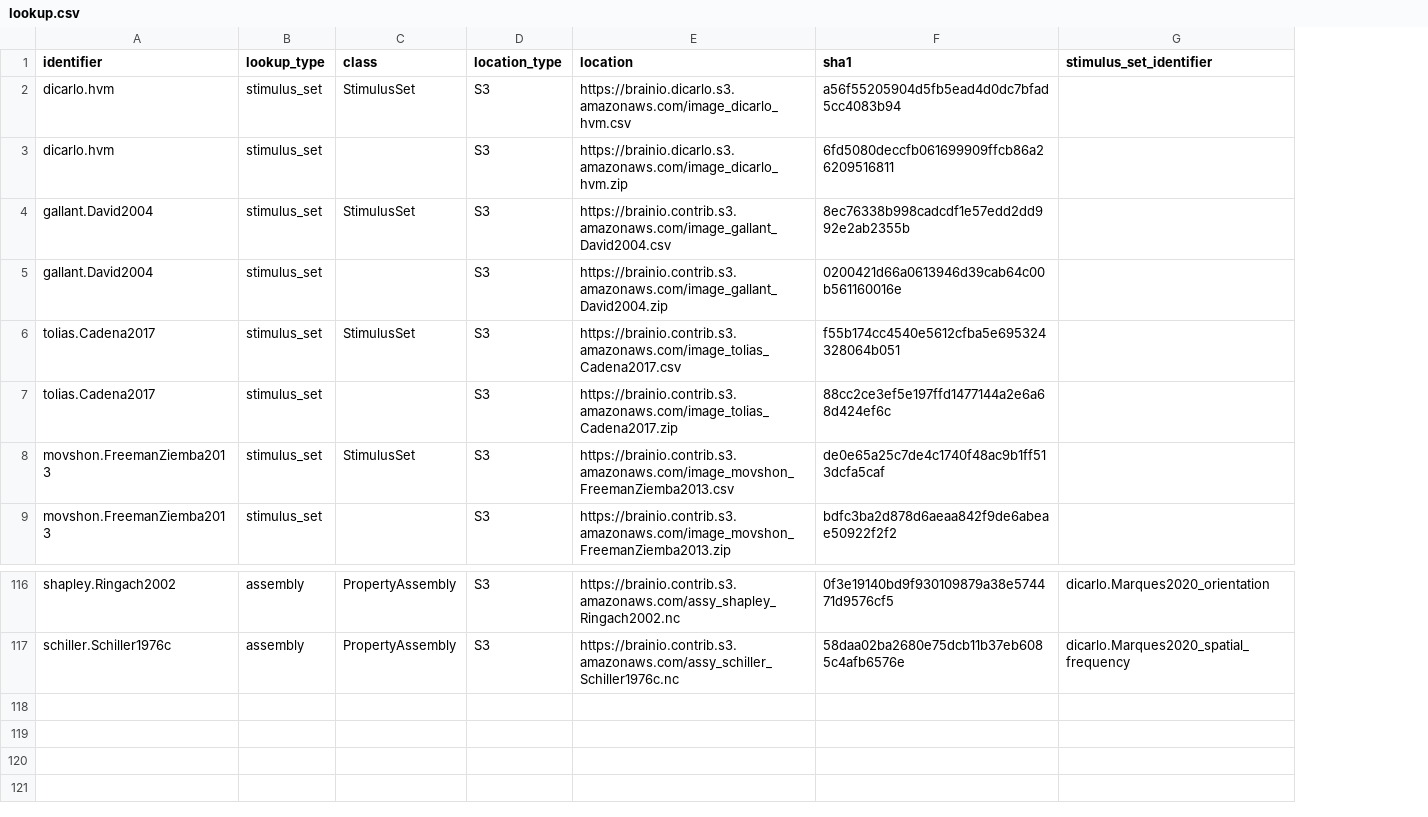
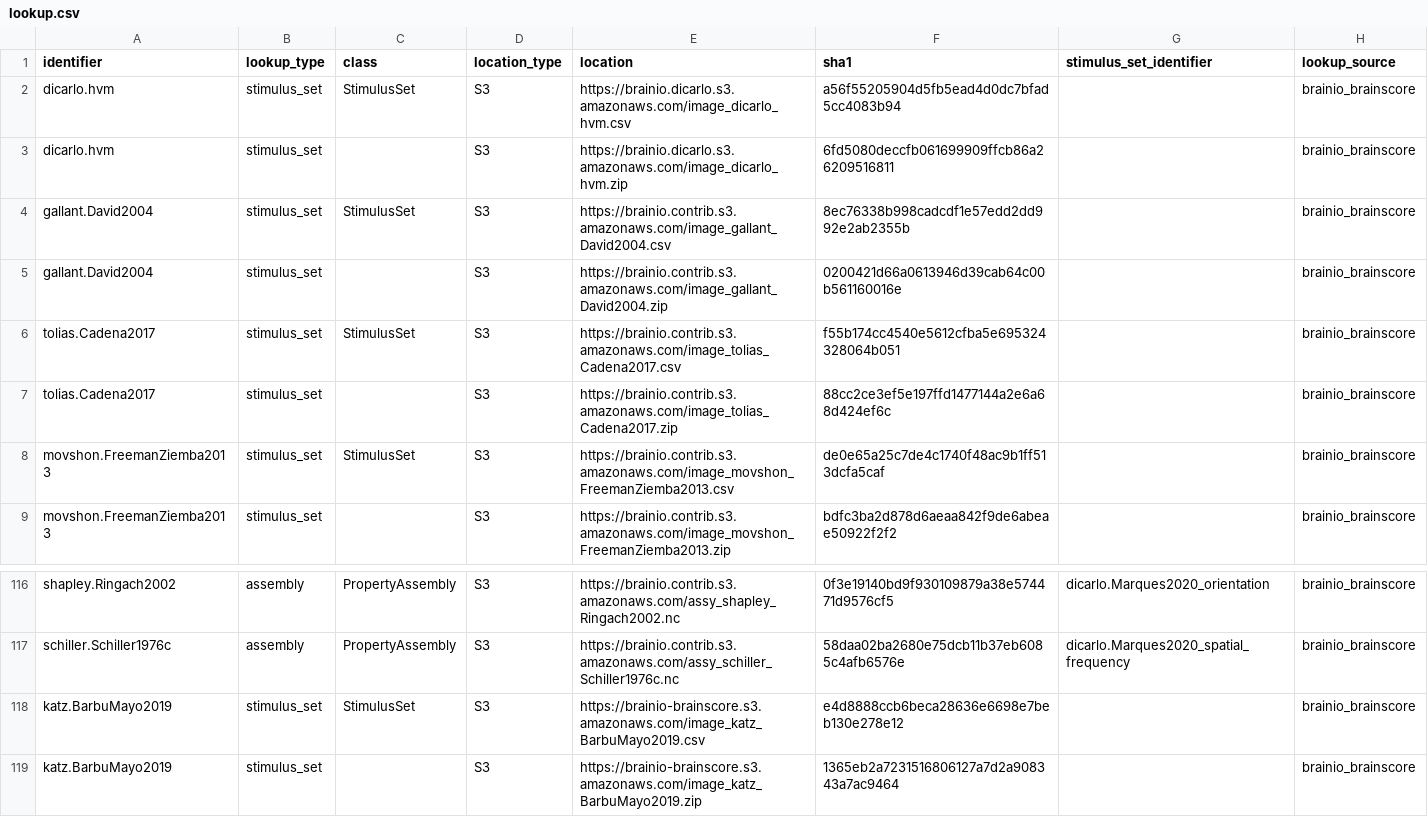
Before and after one commit to Nishant-codex/vision, a CSV file: brainscore/lookup.csv, drawn as a sheet; only a part is shown, gaps mark what is left out; the diff names each change by its address in the sheet, - before the commit and + after, or states it on an @@ line.

```diff
--- a/brainscore/lookup.csv
+++ b/brainscore/lookup.csv
+column H (lookup_source), rows 2-9: all brainio_brainscore; rows 116-117: brainio_brainscore | brainio_brainscore
+row 118: katz.BarbuMayo2019 | stimulus_set | StimulusSet | S3 | https://brainio-brainscore.s3.amazonaws.com/image_katz_BarbuMayo2019.csv | e4d8888ccb6beca28636e6698e7beb130e278e12 |  | brainio_brainscore
+row 119: katz.BarbuMayo2019 | stimulus_set |  | S3 | https://brainio-brainscore.s3.amazonaws.com/image_katz_BarbuMayo2019.zip | 1365eb2a7231516806127a7d2a908343a7ac9464 |  | brainio_brainscore
```
Also changed, not shown: 7 other files.
